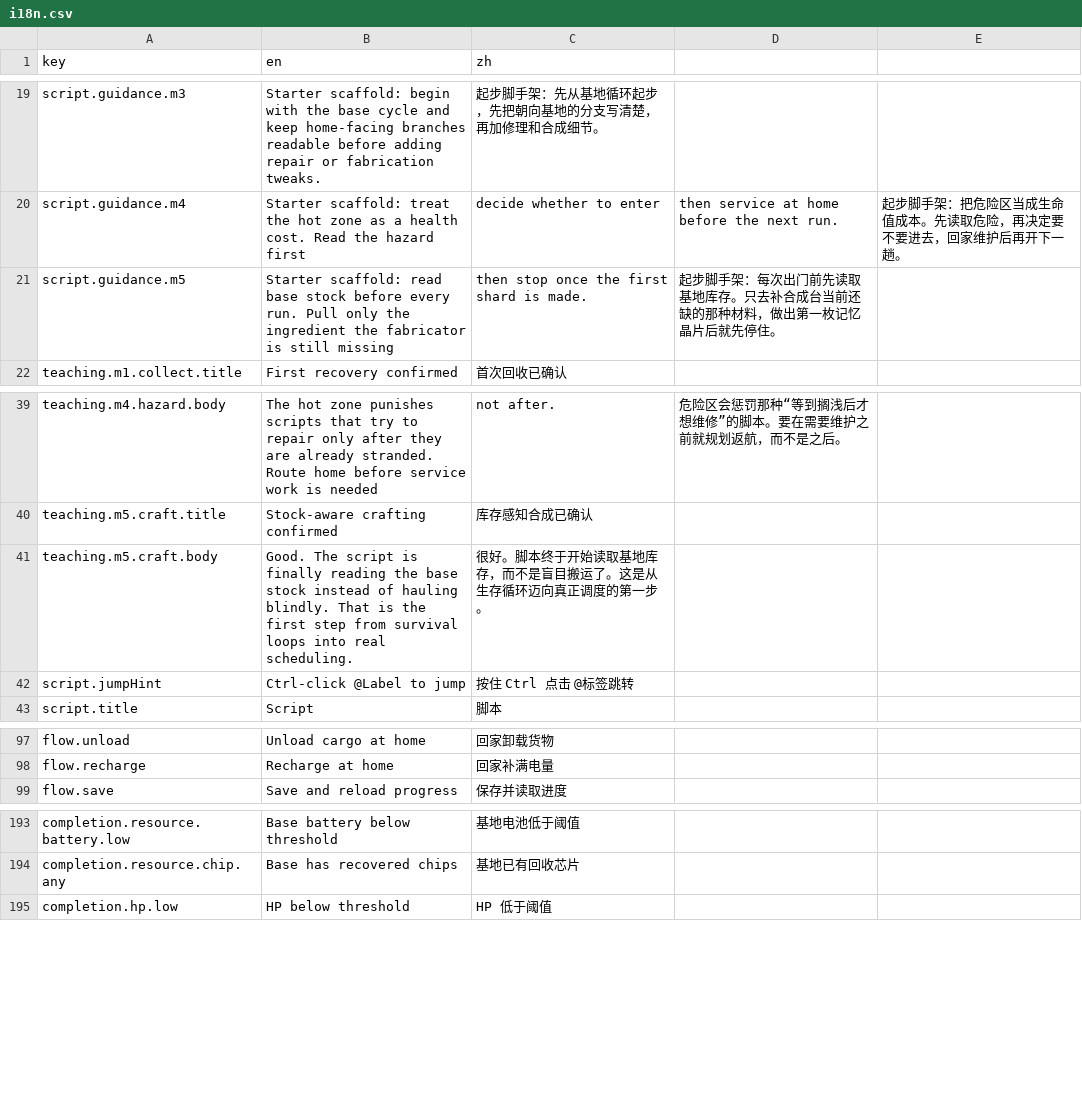
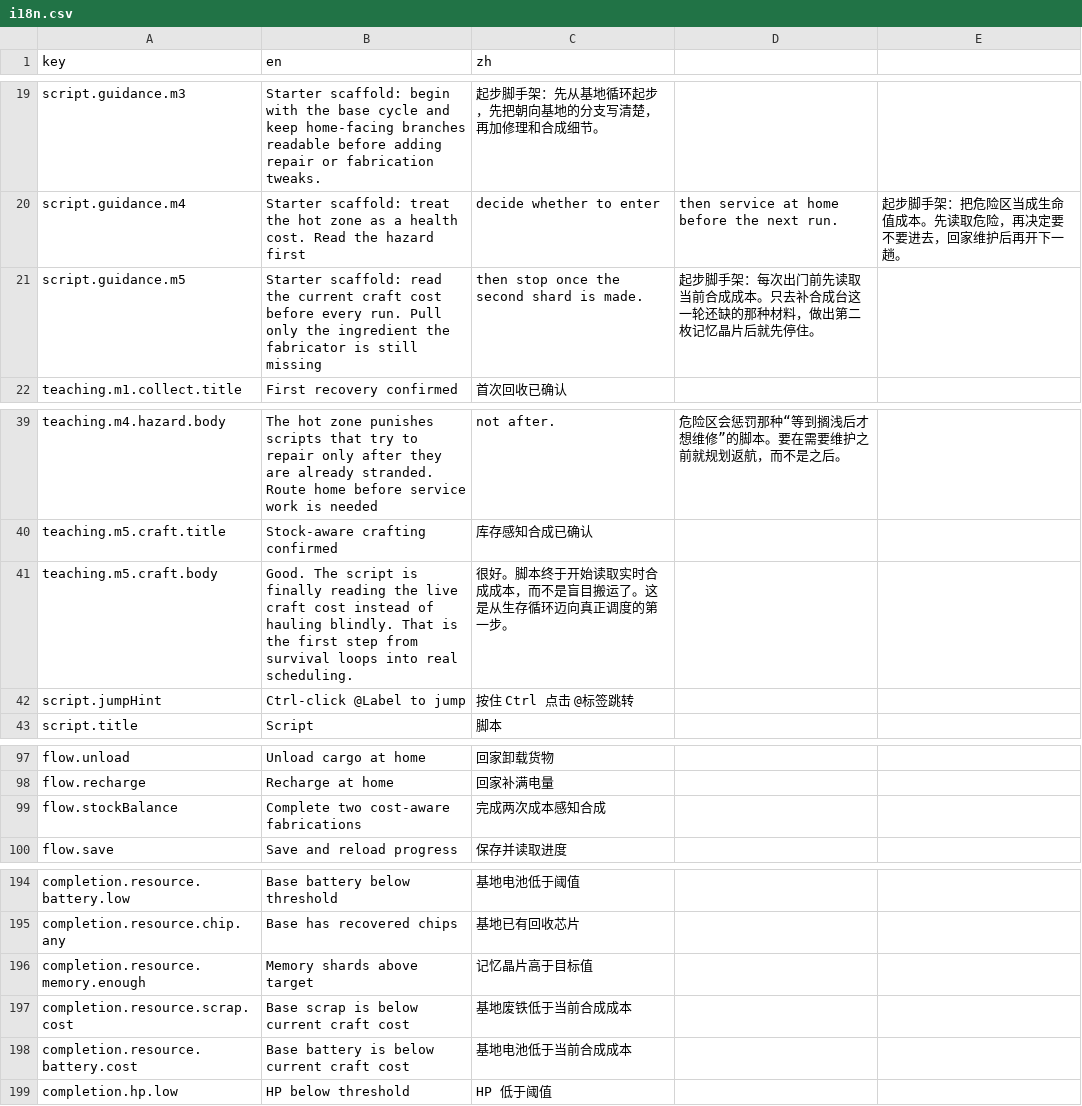
Before and after one commit to onovich/RustAndLogic, a CSV file: apps/web/i18n.csv, drawn as a sheet; only a part is shown, gaps mark what is left out.

Commit message:
feat: add m5 dynamic-cost query slice

```diff
--- a/apps/web/i18n.csv
+++ b/apps/web/i18n.csv
@@ -20,3 +20,3 @@ script.guidance.m3,Starter scaffold: begin with the base cycle and keep home-fac
 script.guidance.m4,Starter scaffold: treat the hot zone as a health cost. Read the hazard first, decide whether to enter, then service at home before the next run.,起步脚手架：把危险区当成生命值成本。先读取危险，再决定要不要进去，回家维护后再开下一趟。
-script.guidance.m5,Starter scaffold: read base stock before every run. Pull only the ingredient the fabricator is still missing, then stop once the first shard is made.,起步脚手架：每次出门前先读取基地库存。只去补合成台当前还缺的那种材料，做出第一枚记忆晶片后就先停住。
+script.guidance.m5,Starter scaffold: read the current craft cost before every run. Pull only the ingredient the fabricator is still missing, then stop once the second shard is made.,起步脚手架：每次出门前先读取当前合成成本。只去补合成台这一轮还缺的那种材料，做出第二枚记忆晶片后就先停住。
 teaching.m1.collect.title,First recovery confirmed,首次回收已确认
@@ -40,3 +40,3 @@ teaching.m4.hazard.body,The hot zone punishes scripts that try to repair only af
 teaching.m5.craft.title,Stock-aware crafting confirmed,库存感知合成已确认
-teaching.m5.craft.body,Good. The script is finally reading the base stock instead of hauling blindly. That is the first step from survival loops into real scheduling.,很好。脚本终于开始读取基地库存，而不是盲目搬运了。这是从生存循环迈向真正调度的第一步。
+teaching.m5.craft.body,Good. The script is finally reading the live craft cost instead of hauling blindly. That is the first step from survival loops into real scheduling.,很好。脚本终于开始读取实时合成成本，而不是盲目搬运了。这是从生存循环迈向真正调度的第一步。
 script.jumpHint,Ctrl-click @Label to jump,按住 Ctrl 点击 @标签跳转
@@ -98,2 +98,3 @@ flow.unload,Unload cargo at home,回家卸载货物
 flow.recharge,Recharge at home,回家补满电量
+flow.stockBalance,Complete two cost-aware fabrications,完成两次成本感知合成
 flow.save,Save and reload progress,保存并读取进度
@@ -194,2 +195,5 @@ completion.resource.battery.low,Base battery below threshold,基地电池低于
 completion.resource.chip.any,Base has recovered chips,基地已有回收芯片
+completion.resource.memory.enough,Memory shards above target,记忆晶片高于目标值
+completion.resource.scrap.cost,Base scrap is below current craft cost,基地废铁低于当前合成成本
+completion.resource.battery.cost,Base battery is below current craft cost,基地电池低于当前合成成本
 completion.hp.low,HP below threshold,HP 低于阈值
```
Also changed, not shown: 8 other files.
